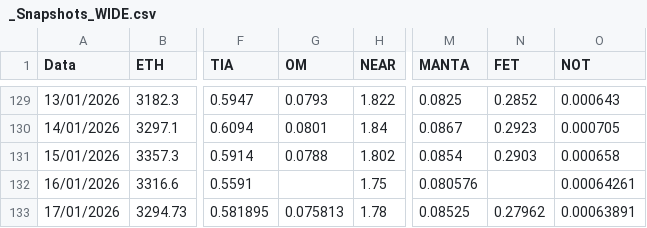
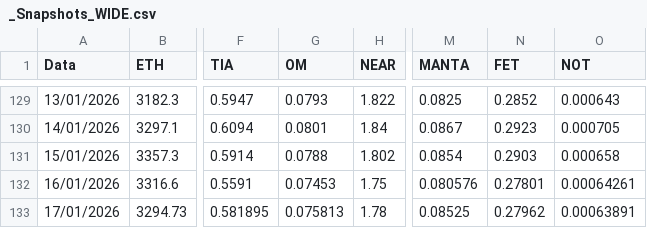
Before and after one commit to volmar86/crypto-prices, a CSV file: _Snapshots_WIDE.csv, drawn as a sheet; only a part is shown, gaps mark what is left out; the diff names each change by its address in the sheet, - before the commit and + after, or states it on an @@ line.

Commit message:
Fix missing value for 16/01/2026 in _Snapshots_WIDE.csv
Added missing value for the '0.07453' column in the row for 16/01/2026.

```diff
--- a/_Snapshots_WIDE.csv
+++ b/_Snapshots_WIDE.csv
-G132 (OM): (empty)
+G132 (OM): 0.07453
-N132 (FET): (empty)
+N132 (FET): 0.27801
```
